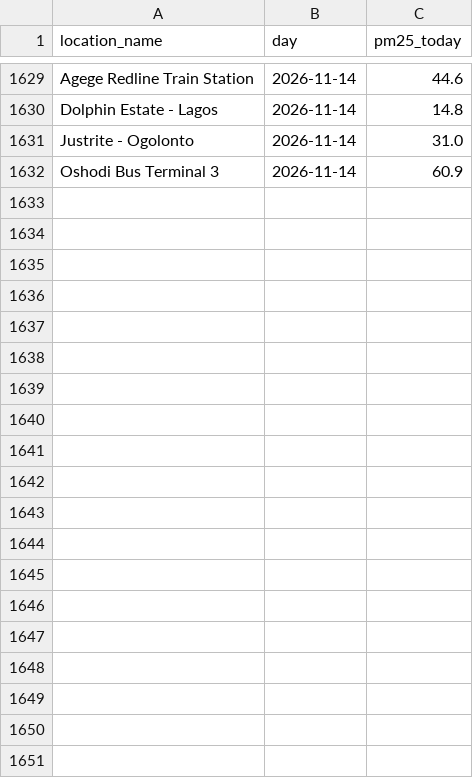
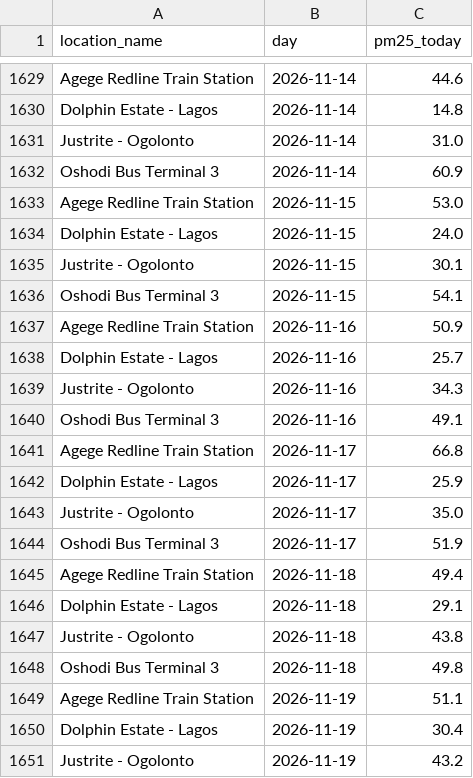
Before and after one commit to Boyeeeeeee/pm25-drift-pipeline, a CSV file: reference.csv, drawn as a sheet; only a part is shown, gaps mark what is left out; the diff covers the shown part only; the diff names each change by its address in the sheet, - before the commit and + after, or states it on an @@ line.

```diff
--- a/reference.csv
+++ b/reference.csv
+row 1633: Agege Redline Train Station | 2026-11-15 | 53.0
+row 1634: Dolphin Estate - Lagos | 2026-11-15 | 24.0
+row 1635: Justrite - Ogolonto | 2026-11-15 | 30.1
+row 1636: Oshodi Bus Terminal 3 | 2026-11-15 | 54.1
+row 1637: Agege Redline Train Station | 2026-11-16 | 50.9
+row 1638: Dolphin Estate - Lagos | 2026-11-16 | 25.7
+row 1639: Justrite - Ogolonto | 2026-11-16 | 34.3
+row 1640: Oshodi Bus Terminal 3 | 2026-11-16 | 49.1
+row 1641: Agege Redline Train Station | 2026-11-17 | 66.8
+row 1642: Dolphin Estate - Lagos | 2026-11-17 | 25.9
+row 1643: Justrite - Ogolonto | 2026-11-17 | 35.0
+row 1644: Oshodi Bus Terminal 3 | 2026-11-17 | 51.9
+row 1645: Agege Redline Train Station | 2026-11-18 | 49.4
+row 1646: Dolphin Estate - Lagos | 2026-11-18 | 29.1
+row 1647: Justrite - Ogolonto | 2026-11-18 | 43.8
+row 1648: Oshodi Bus Terminal 3 | 2026-11-18 | 49.8
+row 1649: Agege Redline Train Station | 2026-11-19 | 51.1
+row 1650: Dolphin Estate - Lagos | 2026-11-19 | 30.4
+row 1651: Justrite - Ogolonto | 2026-11-19 | 43.2
```
Also changed, not shown: 9 added rows elsewhere in this file, 1 other file.
